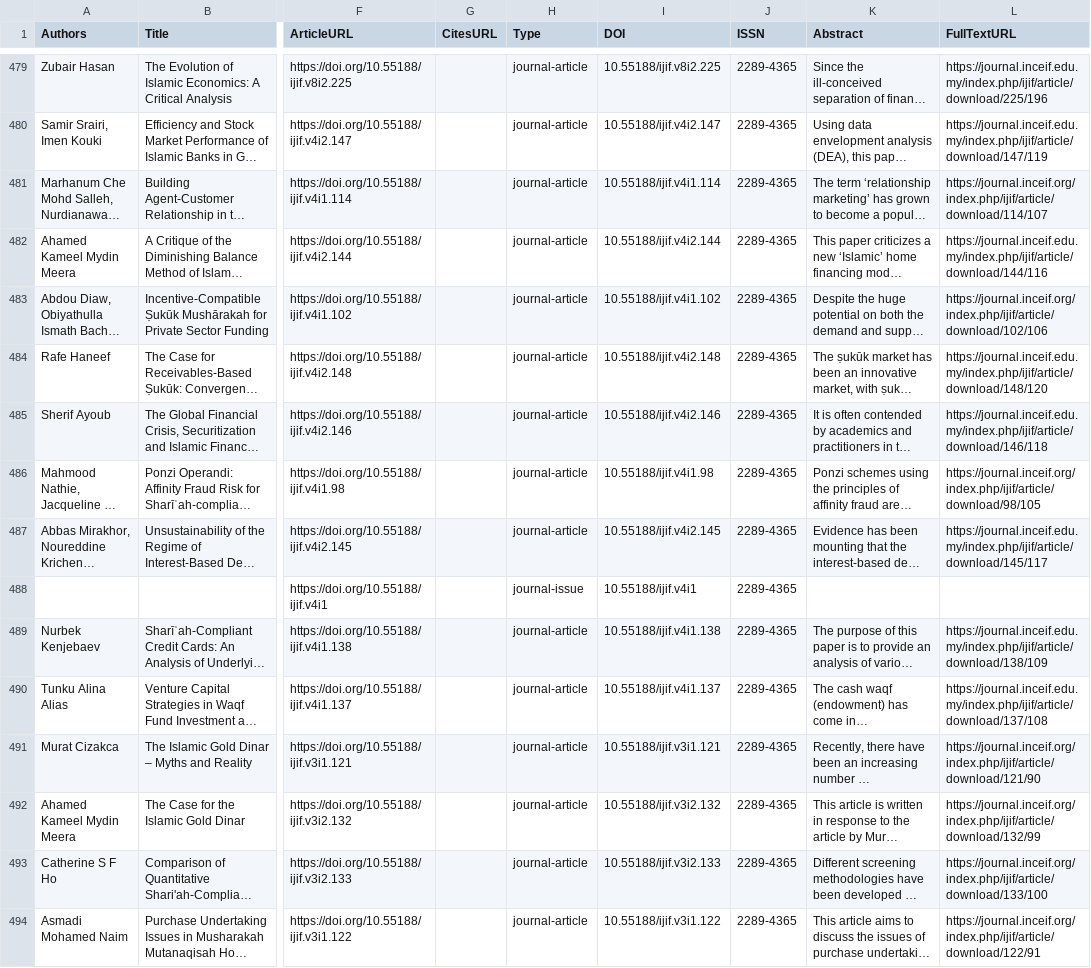
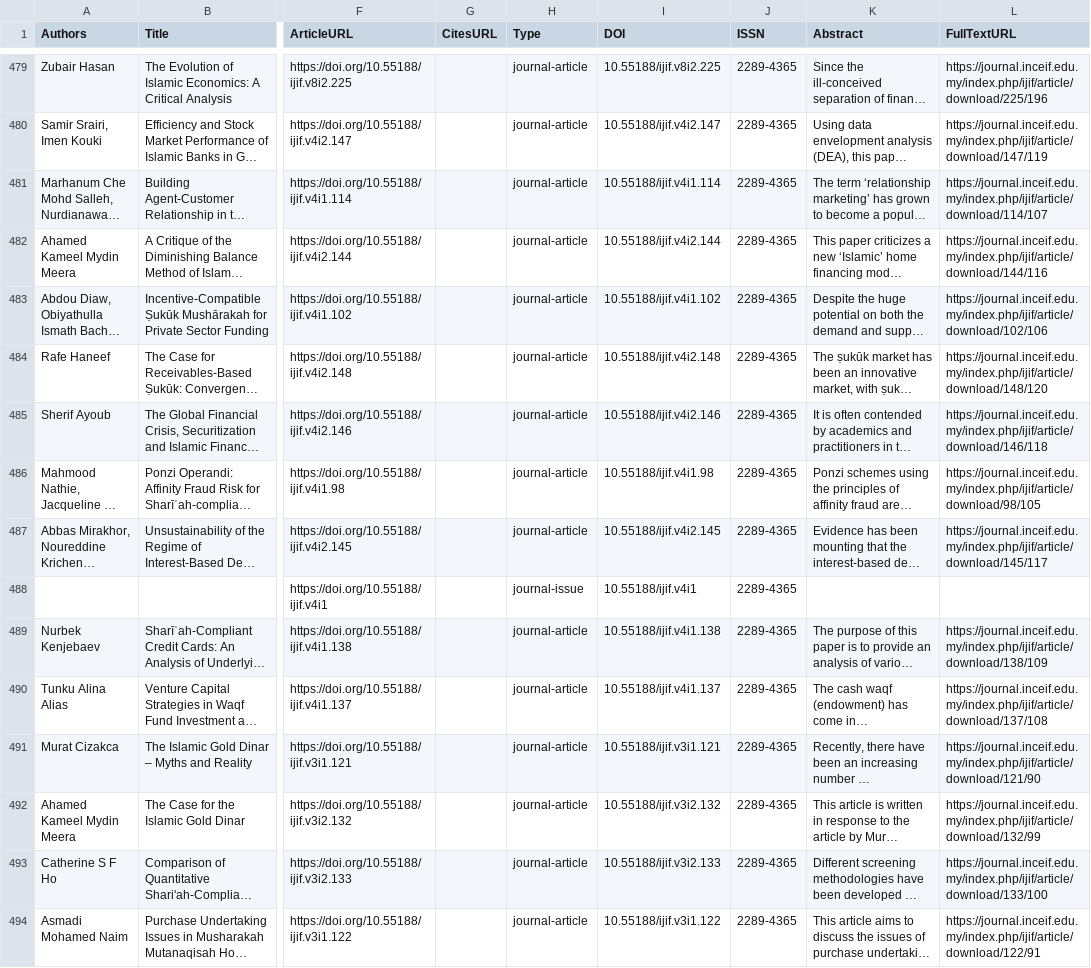
Before and after one commit to anep244/Islamic-Finance-Journal-Finder, a CSV file: IF_data.csv, drawn as a sheet; only a part is shown, gaps mark what is left out; long unchanged cells end in …; the diff covers the shown part only; the diff names each change by its address in the sheet, - before the commit and + after, or states it on an @@ line.

Commit message:
Update IF_data.csv

```diff
--- a/IF_data.csv
+++ b/IF_data.csv
-L481 (FullTextURL): https://journal.inceif.org/index.php/ijif/article/download/114/107
+L481 (FullTextURL): https://journal.inceif.edu.my/index.php/ijif/article/download/114/107
-L483 (FullTextURL): https://journal.inceif.org/index.php/ijif/article/download/102/106
+L483 (FullTextURL): https://journal.inceif.edu.my/index.php/ijif/article/download/102/106
-L486 (FullTextURL): https://journal.inceif.org/index.php/ijif/article/download/98/105
+L486 (FullTextURL): https://journal.inceif.edu.my/index.php/ijif/article/download/98/105
-L491 (FullTextURL): https://journal.inceif.org/index.php/ijif/article/download/121/90
+L491 (FullTextURL): https://journal.inceif.edu.my/index.php/ijif/article/download/121/90
-L492 (FullTextURL): https://journal.inceif.org/index.php/ijif/article/download/132/99
+L492 (FullTextURL): https://journal.inceif.edu.my/index.php/ijif/article/download/132/99
-L493 (FullTextURL): https://journal.inceif.org/index.php/ijif/article/download/133/100
+L493 (FullTextURL): https://journal.inceif.edu.my/index.php/ijif/article/download/133/100
-L494 (FullTextURL): https://journal.inceif.org/index.php/ijif/article/download/122/91
+L494 (FullTextURL): https://journal.inceif.edu.my/index.php/ijif/article/download/122/91
```
Also changed, not shown: 23 edited cells elsewhere in this file.
